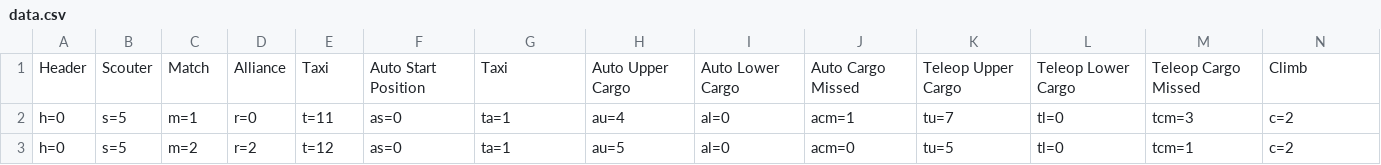
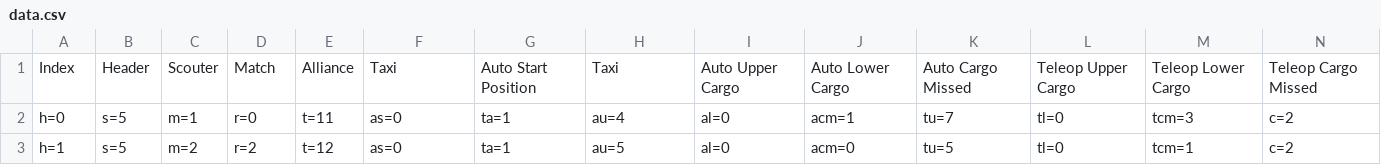
Before and after one commit to Team5924/Data-Analyzer, a CSV file: files/data.csv, drawn as a sheet; only a part is shown; removed rows and columns are numbered as before the commit, all else as after; rows hold the shown columns only; the diff names each change by its address in the sheet, - before the commit and + after, or states it on an @@ line.

```diff
--- a/files/data.csv
+++ b/files/data.csv
-row 1: Header | Scouter | Match | Alliance | Taxi | Auto Start Position | Taxi | Auto Upper Cargo | Auto Lower Cargo | Auto Cargo Missed | Teleop Upper Cargo | Teleop Lower Cargo | Teleop Cargo Missed | Climb
+row 1: Index | Header | Scouter | Match | Alliance | Taxi | Auto Start Position | Taxi | Auto Upper Cargo | Auto Lower Cargo | Auto Cargo Missed | Teleop Upper Cargo | Teleop Lower Cargo | Teleop Cargo Missed
-A3: h=0
+A3: h=1
```
Also changed, not shown: 1 other file.
